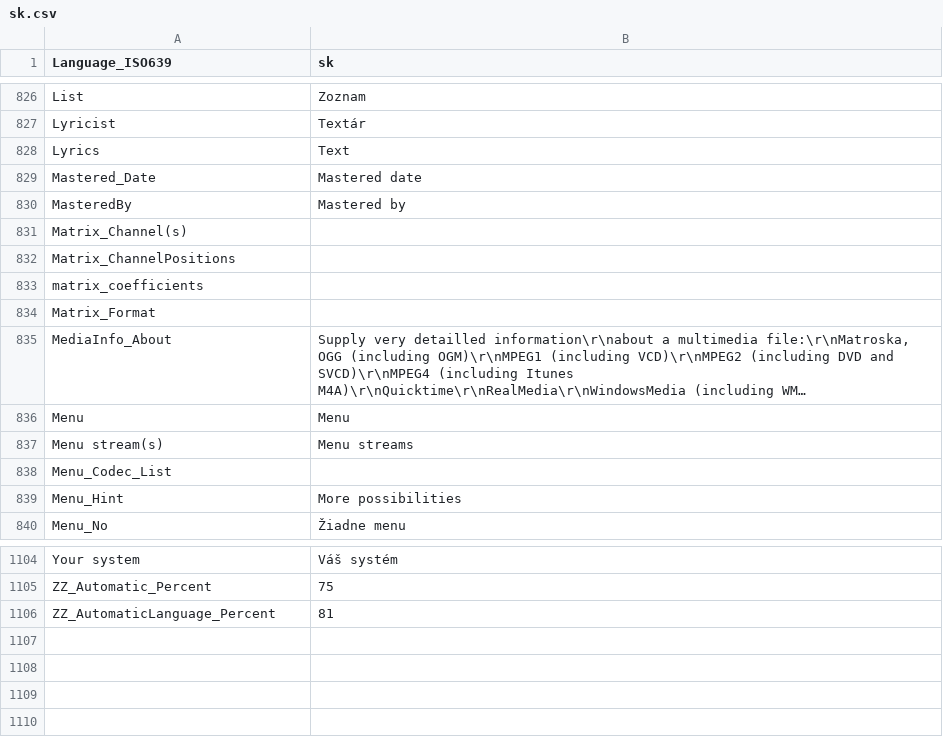
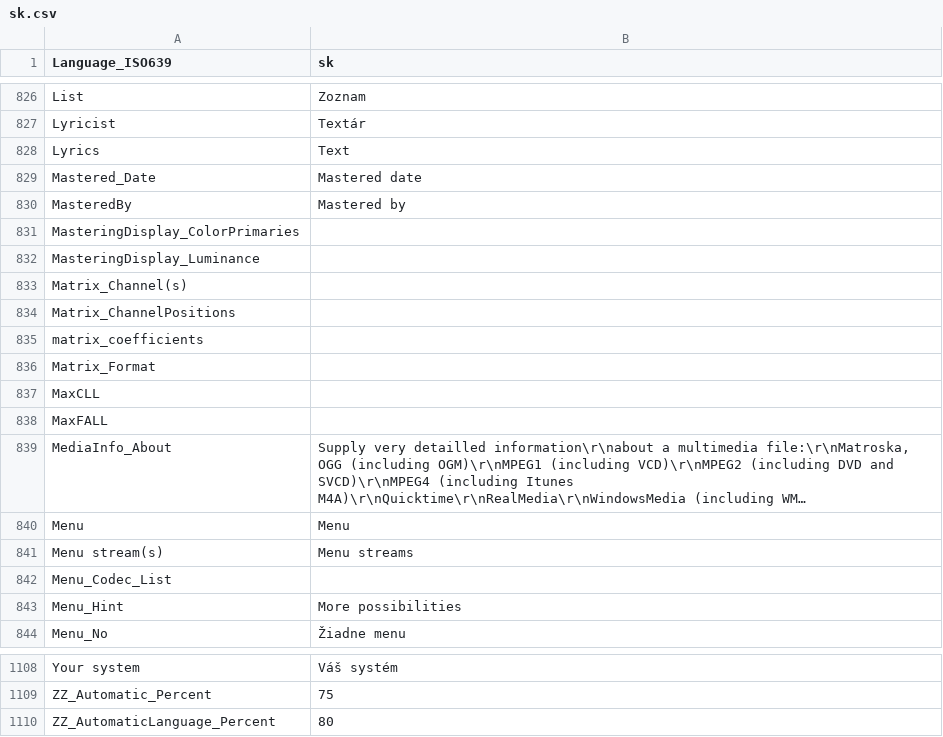
Before and after one commit to MediaPlayerClassic/mpc-be, a CSV file: trunk/src/ExtLib/MediaInfo/Language/sk.csv, drawn as a sheet; only a part is shown, gaps mark what is left out; long unchanged cells end in …; addresses are those after the commit; the diff names each change by its address in the sheet, - before the commit and + after, or states it on an @@ line.

```diff
--- a/trunk/src/ExtLib/MediaInfo/Language/sk.csv
+++ b/trunk/src/ExtLib/MediaInfo/Language/sk.csv
+row 831: MasteringDisplay_ColorPrimaries
+row 832: MasteringDisplay_Luminance
+row 837: MaxCLL
+row 838: MaxFALL
-B1110 (sk): 81
+B1110 (sk): 80
```
Also changed, not shown: trunk/src/ExtLib/MediaInfo/Language/ko.csv, trunk/src/ExtLib/MediaInfo/Language/pl.csv, 44 other files.
